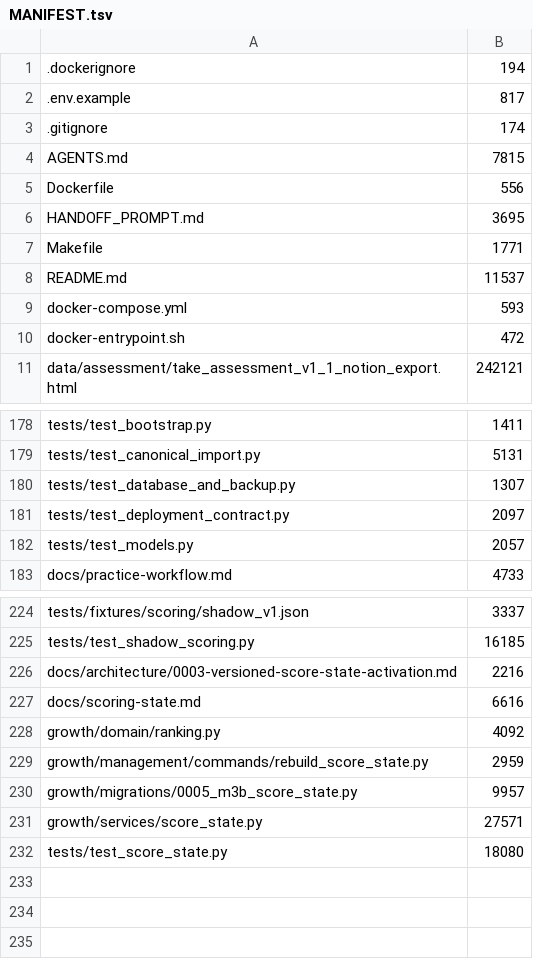
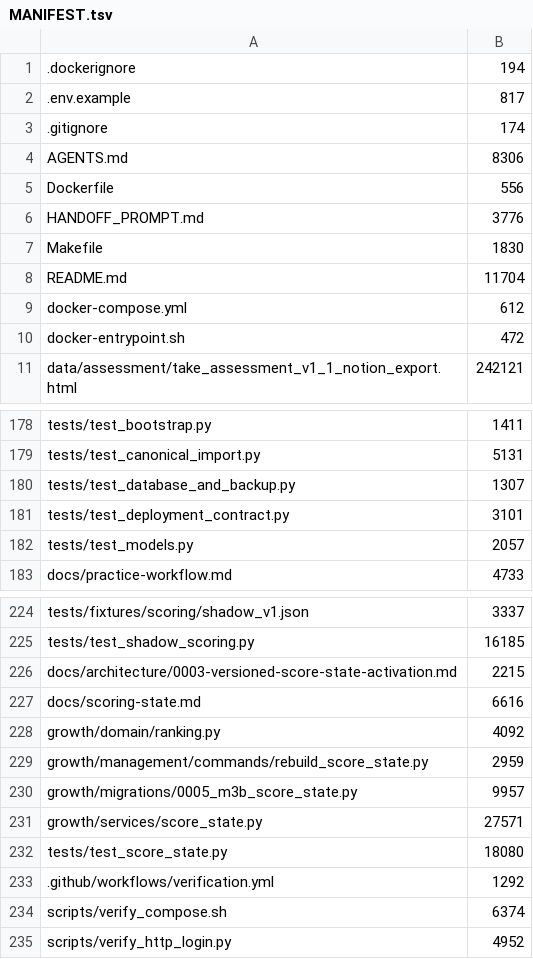
Before and after one commit to kpbianco/gitg-self-host, a TSV file: MANIFEST.tsv, drawn as a sheet; only a part is shown, gaps mark what is left out; the diff covers the shown part only.

Commit message:
Close M3B and verify deployment

```diff
--- a/MANIFEST.tsv
+++ b/MANIFEST.tsv
@@ -3,8 +3,8 @@
 .gitignore	174
-AGENTS.md	7815
+AGENTS.md	8306
 Dockerfile	556
-HANDOFF_PROMPT.md	3695
-Makefile	1771
-README.md	11537
-docker-compose.yml	593
+HANDOFF_PROMPT.md	3776
+Makefile	1830
+README.md	11704
+docker-compose.yml	612
 docker-entrypoint.sh	472
@@ -180,3 +180,3 @@ tests/test_canonical_import.py	5131
 tests/test_database_and_backup.py	1307
-tests/test_deployment_contract.py	2097
+tests/test_deployment_contract.py	3101
 tests/test_models.py	2057
@@ -225,3 +225,3 @@ tests/fixtures/scoring/shadow_v1.json	3337
 tests/test_shadow_scoring.py	16185
-docs/architecture/0003-versioned-score-state-activation.md	2216
+docs/architecture/0003-versioned-score-state-activation.md	2215
 docs/scoring-state.md	6616
@@ -232 +232,4 @@ growth/services/score_state.py	27571
 tests/test_score_state.py	18080
+.github/workflows/verification.yml	1292
+scripts/verify_compose.sh	6374
+scripts/verify_http_login.py	4952
```
Also changed, not shown: 5 edited cells elsewhere in this file, 15 other files.
